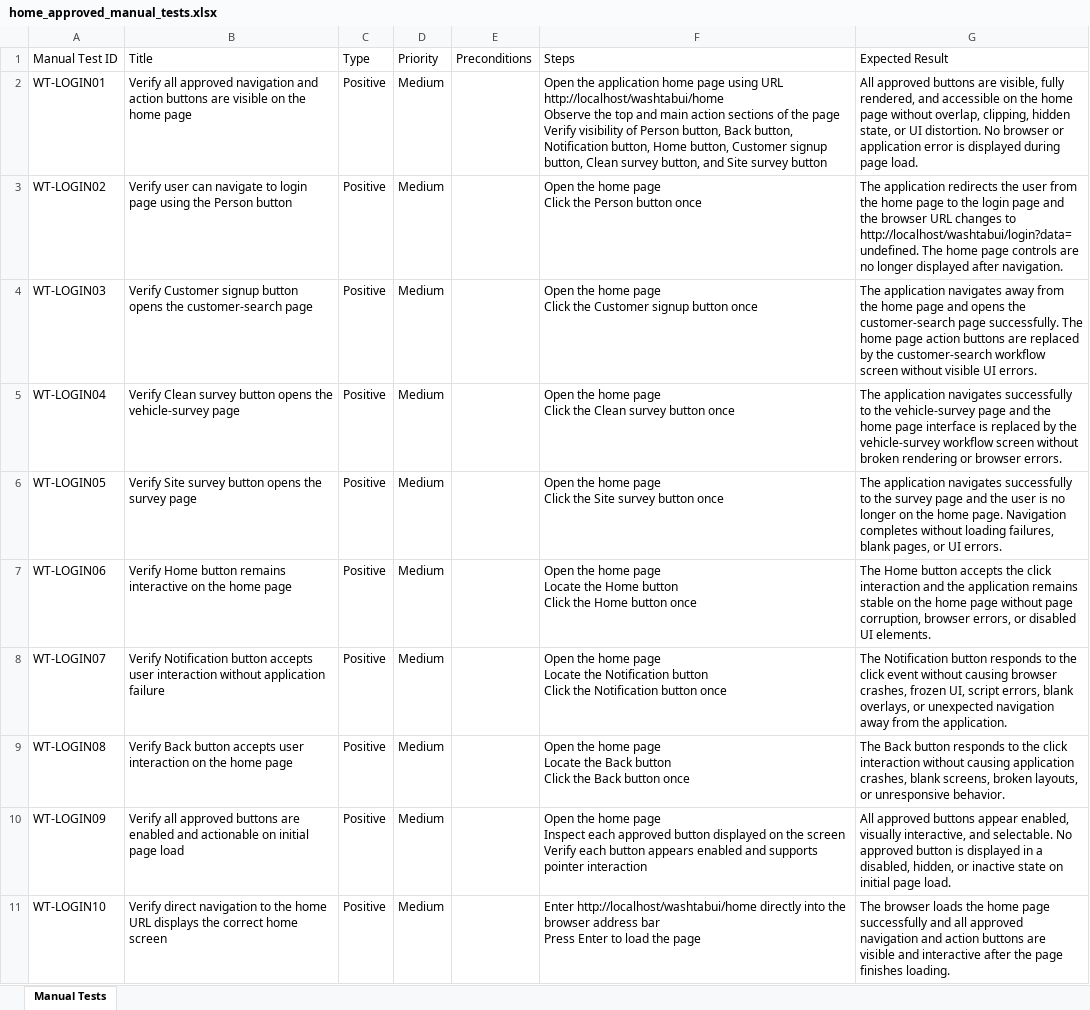
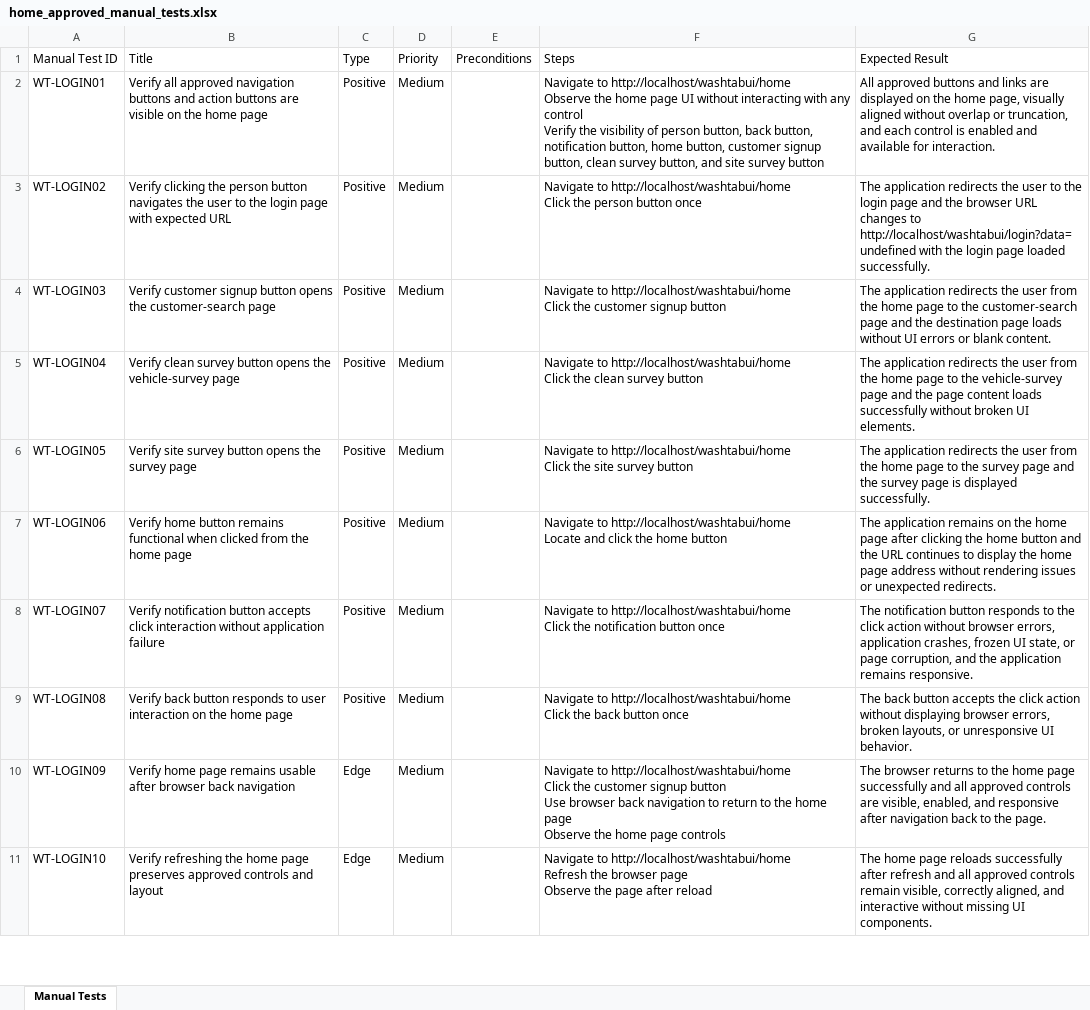
Before and after one commit to nitinkanojia02/AI_Automation, an Excel workbook: manual_tests/home/home_approved_manual_tests.xlsx, sheet Manual Tests, drawn as a sheet; only a part is shown; values as stored, in another font and other column widths than the file's, no borders; ↵ is a line break in a cell; the diff covers the shown part only; the diff names each change by its address in the sheet, - before the commit and + after, or states it on an @@ line.

Commit message:
Multi Page Workflow Commit Part4

```diff
--- a/manual_tests/home/home_approved_manual_tests.xlsx (sheet Manual Tests)
+++ b/manual_tests/home/home_approved_manual_tests.xlsx (sheet Manual Tests)
-B2 (Title): …approved navigation and action…
+B2 (Title): …approved navigation buttons and action…
-F2 (Steps): Open the application home page using URL http://localhost/washtabui/home ↵ Observe the top and main action sections of the page ↵ Verify visibility of Person button, Back button, Notification button, Home button, Customer signup button, Clean survey button, and Site survey button
+F2 (Steps): Navigate to http://localhost/washtabui/home ↵ Observe the home page UI without interacting with any control ↵ Verify the visibility of person button, back button, notification button, home button, customer signup button, clean survey button, and site survey button
-G2 (Expected Result): …approved buttons are visible, fully rendered, and accessible on the home page without overlap, clipping, hidden state, or UI distortion. No browser or application error is displayed during page load.
+G2 (Expected Result): …approved buttons and links are displayed on the home page, visually aligned without overlap or truncation, and each control is enabled and available for interaction.
-B3 (Title): Verify user can navigate to login page using the Person button
+B3 (Title): Verify clicking the person button navigates the user to the login page with expected URL
-F3 (Steps): Open the home page ↵ Click the Person button once
+F3 (Steps): Navigate to http://localhost/washtabui/home ↵ Click the person button once
-G3 (Expected Result): …the user from the home page to the login page and the browser URL changes to http://localhost/washtabui/login?data=undefined. The home page controls are no longer displayed after navigation.
+G3 (Expected Result): …the user to the login page and the browser URL changes to http://localhost/washtabui/login?data=undefined with the login page loaded successfully.
-B4 (Title): Verify Customer signup button…
+B4 (Title): Verify customer signup button…
-F4 (Steps): Open the home page ↵ Click the Customer signup button once
+F4 (Steps): Navigate to http://localhost/washtabui/home ↵ Click the customer signup button
-G4 (Expected Result): The application navigates away from the home page and opens the customer-search page successfully. The home page action buttons are replaced by the customer-search workflow screen without visible UI errors.
+G4 (Expected Result): The application redirects the user from the home page to the customer-search page and the destination page loads without UI errors or blank content.
-B5 (Title): Verify Clean survey button…
+B5 (Title): Verify clean survey button…
-F5 (Steps): Open the home page ↵ Click the Clean survey button once
+F5 (Steps): Navigate to http://localhost/washtabui/home ↵ Click the clean survey button
-G5 (Expected Result): The application navigates successfully to the vehicle-survey page and the home page interface is replaced by the vehicle-survey workflow screen without broken rendering or browser errors.
+G5 (Expected Result): The application redirects the user from the home page to the vehicle-survey page and the page content loads successfully without broken UI elements.
-B6 (Title): Verify Site survey button…
+B6 (Title): Verify site survey button…
-F6 (Steps): Open the home page ↵ Click the Site survey button once
+F6 (Steps): Navigate to http://localhost/washtabui/home ↵ Click the site survey button
-G6 (Expected Result): The application navigates successfully to the survey page and the user is no longer on the home page. Navigation completes without loading failures, blank pages, or UI errors.
+G6 (Expected Result): The application redirects the user from the home page to the survey page and the survey page is displayed successfully.
-B7 (Title): Verify Home button remains interactive on the home…
+B7 (Title): Verify home button remains functional when clicked from the home…
-F7 (Steps): Open the home page ↵ Locate the Home button ↵ Click the Home button once
+F7 (Steps): Navigate to http://localhost/washtabui/home ↵ Locate and click the home button
-G7 (Expected Result): The Home button accepts the click interaction and the application remains stable on the home page without page corruption, browser errors, or disabled UI elements.
+G7 (Expected Result): The application remains on the home page after clicking the home button and the URL continues to display the home page address without rendering issues or unexpected redirects.
-B8 (Title): Verify Notification button accepts user interaction without…
+B8 (Title): Verify notification button accepts click interaction without…
-F8 (Steps): Open the home page ↵ Locate the Notification button ↵ Click the Notification button once
+F8 (Steps): Navigate to http://localhost/washtabui/home ↵ Click the notification button once
-G8 (Expected Result): The Notification button responds to the click event without causing browser crashes, frozen UI, script errors, blank overlays, or unexpected navigation away from the application.
+G8 (Expected Result): The notification button responds to the click action without browser errors, application crashes, frozen UI state, or page corruption, and the application remains responsive.
-B9 (Title): Verify Back button accepts user interaction…
+B9 (Title): Verify back button responds to user interaction…
-F9 (Steps): Open the home page ↵ Locate the Back button ↵ Click the Back button once
+F9 (Steps): Navigate to http://localhost/washtabui/home ↵ Click the back button once
-G9 (Expected Result): The Back button responds to the click interaction without causing application crashes, blank screens, broken layouts, or unresponsive behavior.
+G9 (Expected Result): The back button accepts the click action without displaying browser errors, broken layouts, or unresponsive UI behavior.
-B10 (Title): Verify all approved buttons are enabled and actionable on initial page load
+B10 (Title): Verify home page remains usable after browser back navigation
-C10:C11 (Type): Positive
+C10:C11 (Type): Edge
-F10 (Steps): Open the home page ↵ Inspect each approved button displayed on the screen ↵ Verify each button appears enabled and supports pointer interaction
+F10 (Steps): Navigate to http://localhost/washtabui/home ↵ Click the customer signup button ↵ Use browser back navigation to return to the home page ↵ Observe the home page controls
-G10 (Expected Result): All approved buttons appear enabled, visually interactive, and selectable. No approved button is displayed in a disabled, hidden, or inactive state on initial page load.
+G10 (Expected Result): The browser returns to the home page successfully and all approved controls are visible, enabled, and responsive after navigation back to the page.
-B11 (Title): Verify direct navigation to the home URL displays the correct home screen
+B11 (Title): Verify refreshing the home page preserves approved controls and layout
-F11 (Steps): Enter http://localhost/washtabui/home directly into the browser address bar ↵ Press Enter to load the page
+F11 (Steps): Navigate to http://localhost/washtabui/home ↵ Refresh the browser page ↵ Observe the page after reload
-G11 (Expected Result): The browser loads the home page successfully and all approved navigation and action buttons are visible and interactive after the page finishes loading.
+G11 (Expected Result): The home page reloads successfully after refresh and all approved controls remain visible, correctly aligned, and interactive without missing UI components.
```
Also changed, not shown: 8 edited cells elsewhere in this sheet, 20 other files.
